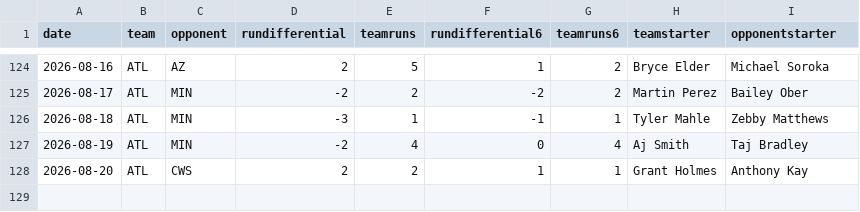
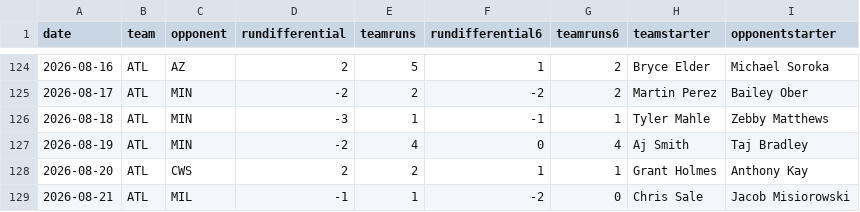
Before and after one commit to fantasy-toolz/mlb-predictions, a CSV file: data/2026/teams/ATL.csv, drawn as a sheet; only a part is shown, gaps mark what is left out; the diff names each change by its address in the sheet, - before the commit and + after, or states it on an @@ line.

```diff
--- a/data/2026/teams/ATL.csv
+++ b/data/2026/teams/ATL.csv
+row 129: 2026-08-21 | ATL | MIL | -1 | 1 | -2 | 0 | Chris Sale | Jacob Misiorowski
```
Also changed, not shown: data/2026/teams/CHC.csv, data/2026/teams/CIN.csv, 31 other files.
